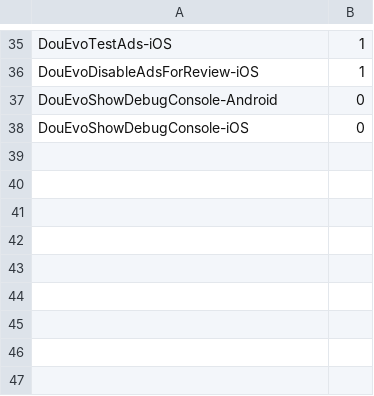
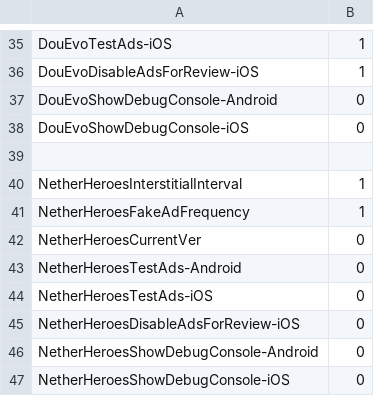
Before and after one commit to Arakuma-Studio/arakuma-studio.github.io, a CSV file: GameData/AdData.csv, drawn as a sheet; only a part is shown, gaps mark what is left out.

Commit message:
Update AdData.csv

```diff
--- a/GameData/AdData.csv
+++ b/GameData/AdData.csv
@@ -38 +38,10 @@ DouEvoShowDebugConsole-Android,0
 DouEvoShowDebugConsole-iOS,0
+
+NetherHeroesInterstitialInterval,1
+NetherHeroesFakeAdFrequency,1
+NetherHeroesCurrentVer,0
+NetherHeroesTestAds-Android,0
+NetherHeroesTestAds-iOS,0
+NetherHeroesDisableAdsForReview-iOS,0
+NetherHeroesShowDebugConsole-Android,0
+NetherHeroesShowDebugConsole-iOS,0
```
